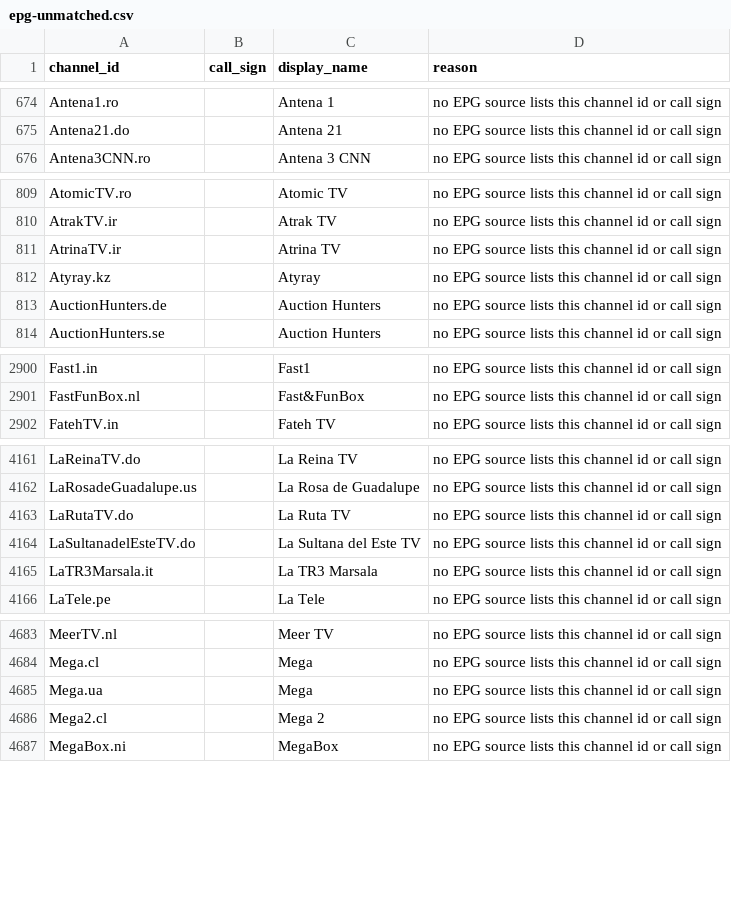
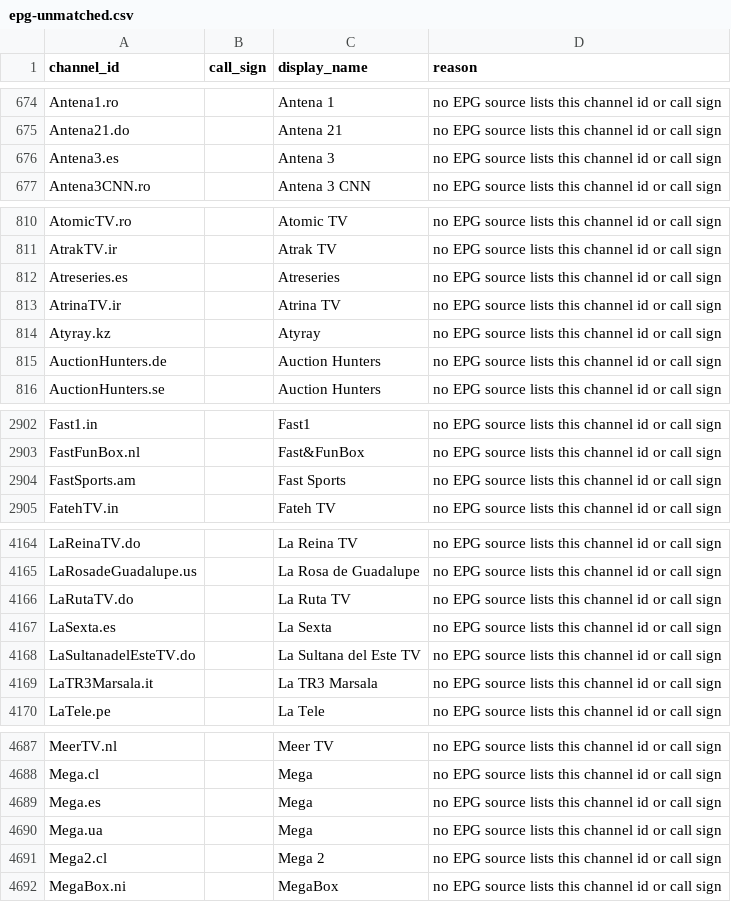
Before and after one commit to 7000premiumchannels/android-tv-guru-playlists, a CSV file: reports/epg-unmatched.csv, drawn as a sheet; only a part is shown, gaps mark what is left out; the diff covers the shown part only; the diff names each change by its address in the sheet, - before the commit and + after, or states it on an @@ line.

```diff
--- a/reports/epg-unmatched.csv
+++ b/reports/epg-unmatched.csv
+row 676: Antena3.es |  | Antena 3 | no EPG source lists this channel id or call sign
+row 812: Atreseries.es |  | Atreseries | no EPG source lists this channel id or call sign
+row 2904: FastSports.am |  | Fast Sports | no EPG source lists this channel id or call sign
+row 4167: LaSexta.es |  | La Sexta | no EPG source lists this channel id or call sign
+row 4689: Mega.es |  | Mega | no EPG source lists this channel id or call sign
```
Also changed, not shown: 6 added rows and 4 removed rows elsewhere in this file, 4 other files.
